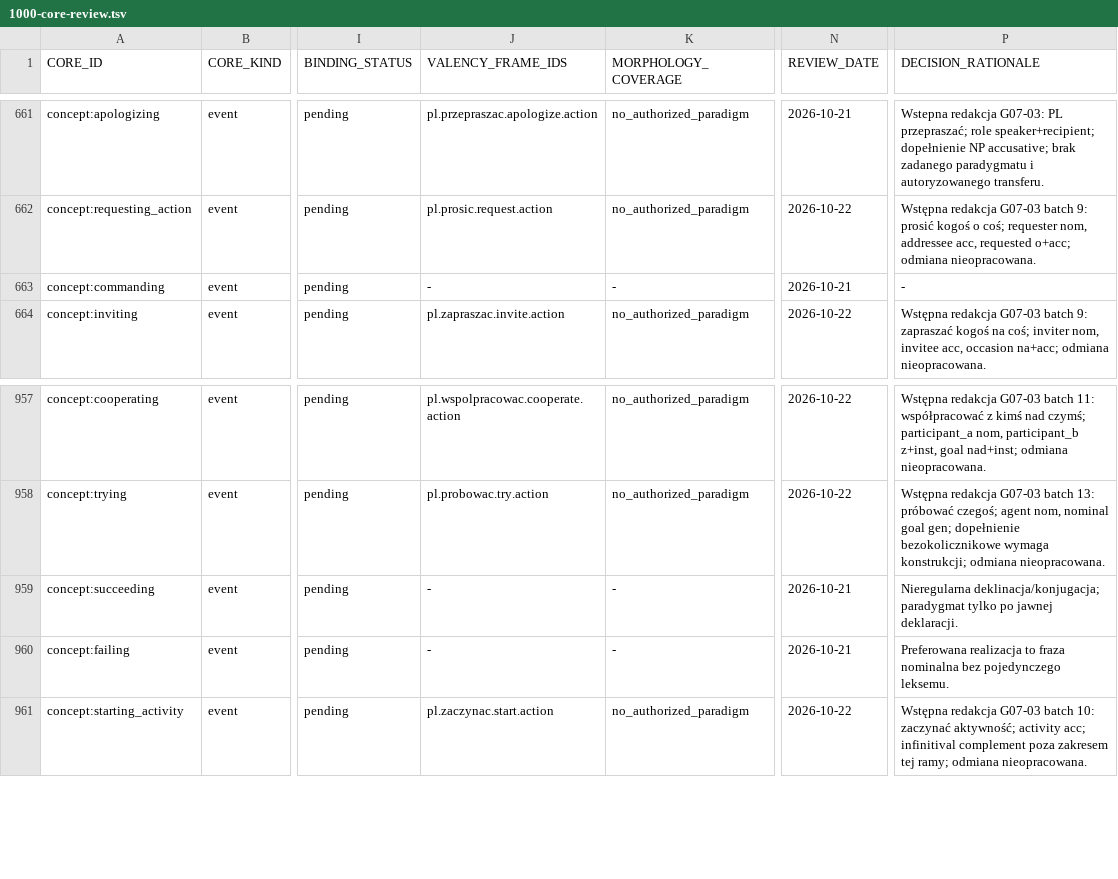
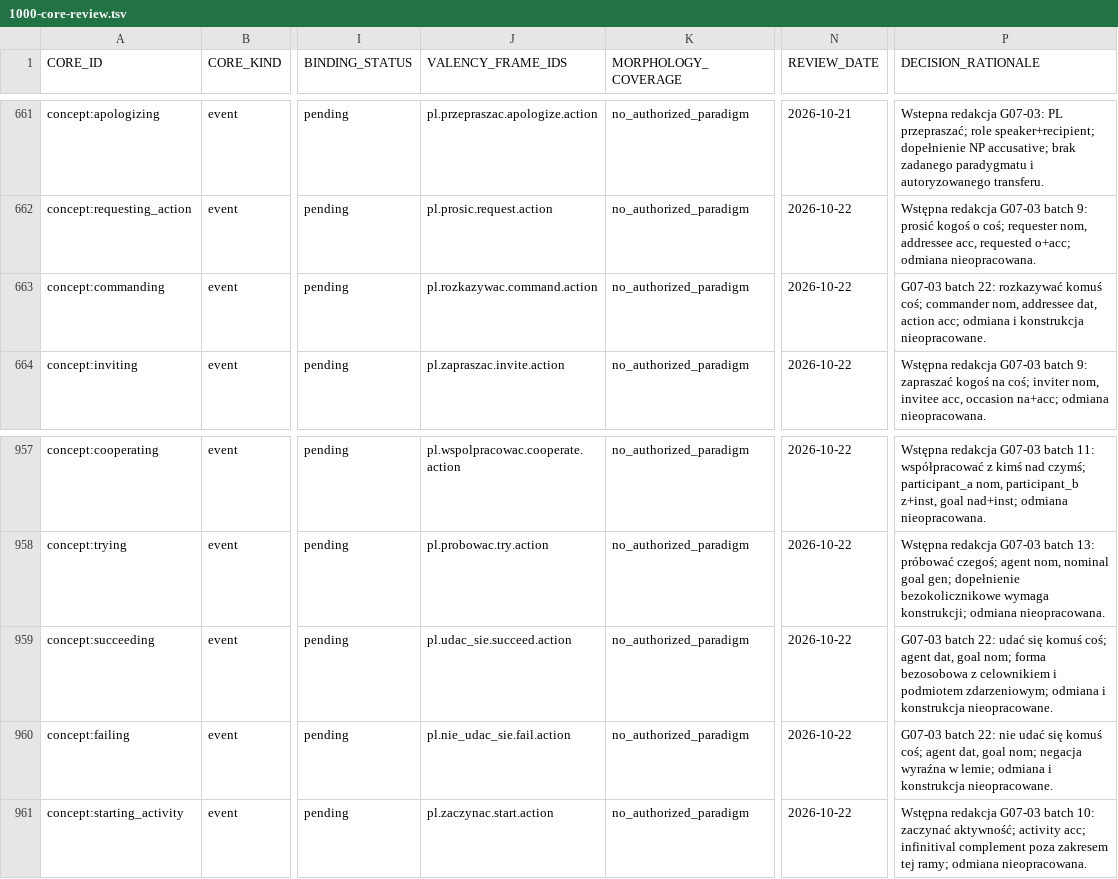
Before and after one commit to clickbytes/golingua, a TSV file: data/pl/1000-core-review.tsv, drawn as a sheet; only a part is shown, gaps mark what is left out; the diff names each change by its address in the sheet, - before the commit and + after, or states it on an @@ line.

Commit message:
Add Polish command and outcome candidates

```diff
--- a/data/pl/1000-core-review.tsv
+++ b/data/pl/1000-core-review.tsv
-J663 (VALENCY_FRAME_IDS): -
+J663 (VALENCY_FRAME_IDS): pl.rozkazywac.command.action
-K663 (MORPHOLOGY_COVERAGE): -
+K663 (MORPHOLOGY_COVERAGE): no_authorized_paradigm
-N663 (REVIEW_DATE): 2026-10-21
+N663 (REVIEW_DATE): 2026-10-22
-P663 (DECISION_RATIONALE): -
+P663 (DECISION_RATIONALE): G07-03 batch 22: rozkazywać komuś coś; commander nom, addressee dat, action acc; odmiana i konstrukcja nieopracowane.
-J959 (VALENCY_FRAME_IDS): -
+J959 (VALENCY_FRAME_IDS): pl.udac_sie.succeed.action
-K959:K960 (MORPHOLOGY_COVERAGE): -
+K959:K960 (MORPHOLOGY_COVERAGE): no_authorized_paradigm
-N959:N960 (REVIEW_DATE): 2026-10-21
+N959:N960 (REVIEW_DATE): 2026-10-22
-P959 (DECISION_RATIONALE): Nieregularna deklinacja/konjugacja; paradygmat tylko po jawnej deklaracji.
+P959 (DECISION_RATIONALE): G07-03 batch 22: udać się komuś coś; agent dat, goal nom; forma bezosobowa z celownikiem i podmiotem zdarzeniowym; odmiana i konstrukcja nieopracowane.
-J960 (VALENCY_FRAME_IDS): -
+J960 (VALENCY_FRAME_IDS): pl.nie_udac_sie.fail.action
-P960 (DECISION_RATIONALE): Preferowana realizacja to fraza nominalna bez pojedynczego leksemu.
+P960 (DECISION_RATIONALE): G07-03 batch 22: nie udać się komuś coś; agent dat, goal nom; negacja wyraźna w lemie; odmiana i konstrukcja nieopracowane.
```
Also changed, not shown: 11 other files.
